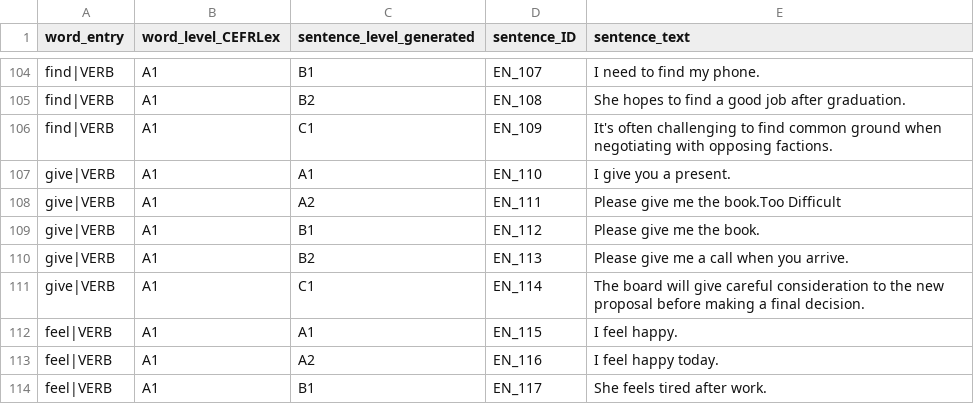
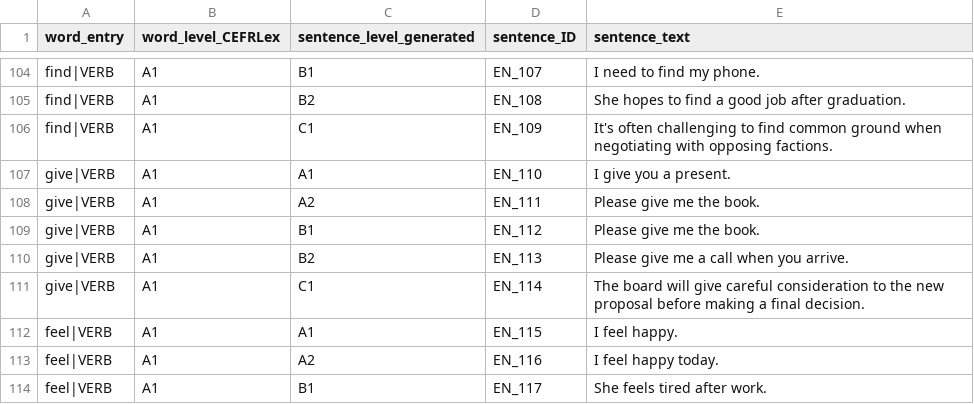
Before and after one commit to JasperD-UGent/Conplext, a TSV file: generatedSentences/EN_generatedSentences_filtered.tsv, drawn as a sheet; only a part is shown, gaps mark what is left out.

Commit message:
Fix generation bug EN_111

```diff
--- a/generatedSentences/EN_generatedSentences_filtered.tsv
+++ b/generatedSentences/EN_generatedSentences_filtered.tsv
@@ -107,3 +107,3 @@ find|VERB	A1	C1	EN_109	It's often challenging to find common ground when negotia
 give|VERB	A1	A1	EN_110	I give you a present.
-give|VERB	A1	A2	EN_111	Please give me the book.Too Difficult
+give|VERB	A1	A2	EN_111	Please give me the book.
 give|VERB	A1	B1	EN_112	Please give me the book.
```
